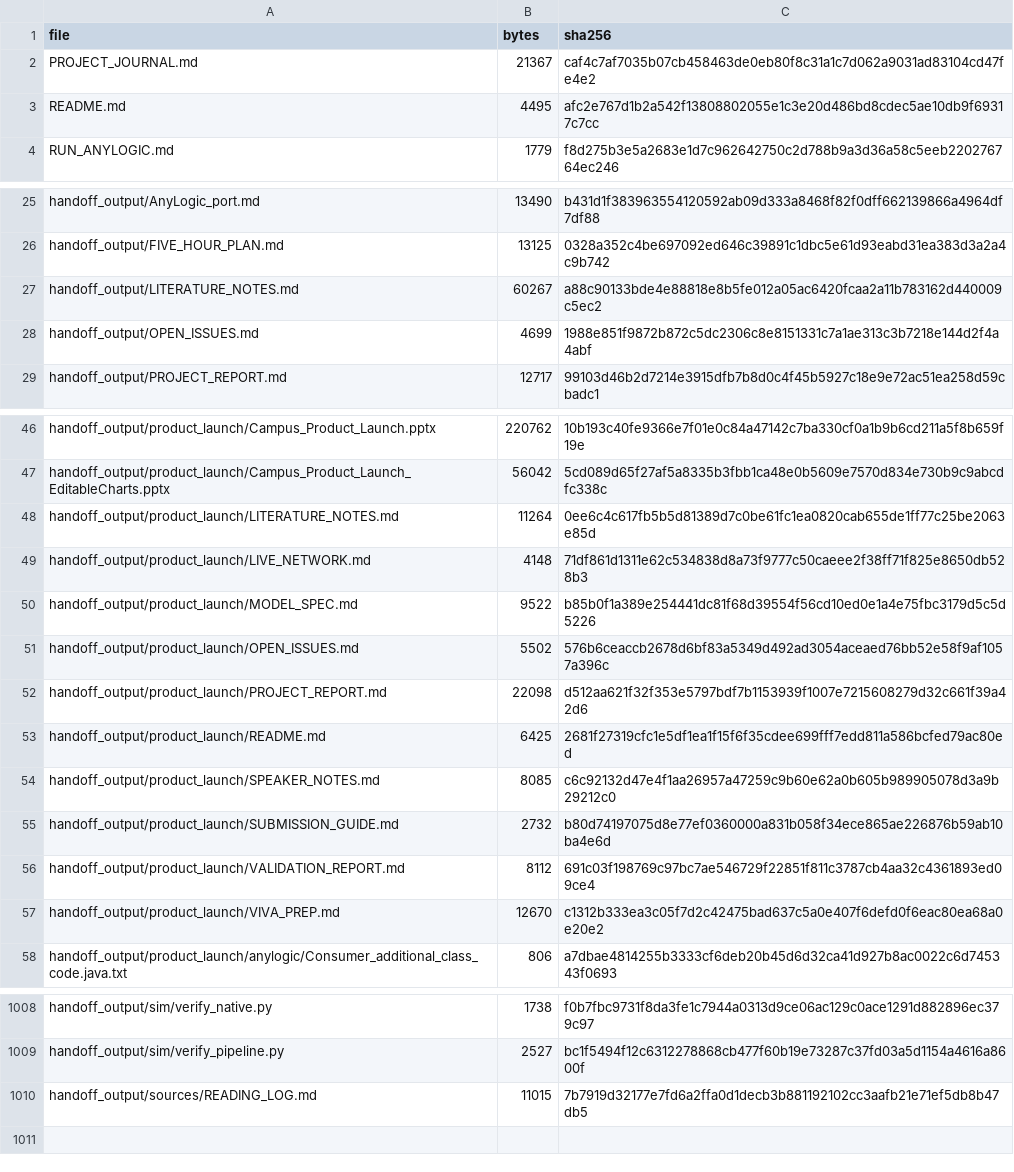
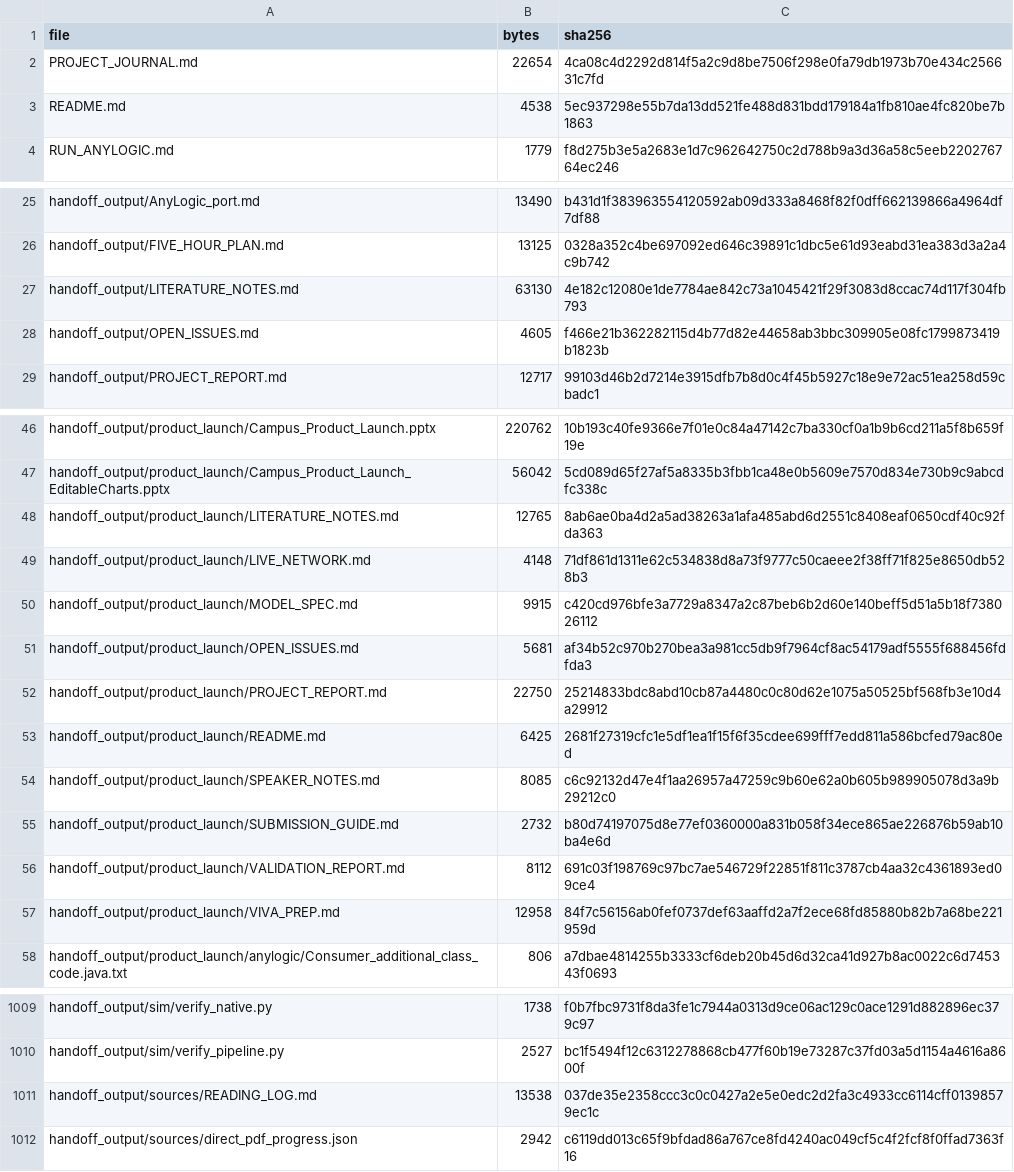
Before and after one commit to Mihir146/IE305_Social_Polarization_Group09, a CSV file: handoff_output/SUBMISSION_MANIFEST.csv, drawn as a sheet; only a part is shown, gaps mark what is left out; the diff covers the shown part only.

Commit message:
Complete direct paper readings and refresh final submission archive

```diff
--- a/handoff_output/SUBMISSION_MANIFEST.csv
+++ b/handoff_output/SUBMISSION_MANIFEST.csv
@@ -1,4 +1,4 @@
 file,bytes,sha256
-PROJECT_JOURNAL.md,21367,caf4c7af7035b07cb458463de0eb80f8c31a1c7d062a9031ad83104cd47fe4e2
-README.md,4495,afc2e767d1b2a542f13808802055e1c3e20d486bd8cdec5ae10db9f69317c7cc
+PROJECT_JOURNAL.md,22654,4ca08c4d2292d814f5a2c9d8be7506f298e0fa79db1973b70e434c256631c7fd
+README.md,4538,5ec937298e55b7da13dd521fe488d831bdd179184a1fb810ae4fc820be7b1863
 RUN_ANYLOGIC.md,1779,f8d275b3e5a2683e1d7c962642750c2d788b9a3d36a58c5eeb220276764ec246
@@ -26,4 +26,4 @@ handoff_output/AnyLogic_port.md,13490,b431d1f383963554120592ab09d333a8468f82f0df
 handoff_output/FIVE_HOUR_PLAN.md,13125,0328a352c4be697092ed646c39891c1dbc5e61d93eabd31ea383d3a2a4c9b742
-handoff_output/LITERATURE_NOTES.md,60267,a88c90133bde4e88818e8b5fe012a05ac6420fcaa2a11b783162d440009c5ec2
-handoff_output/OPEN_ISSUES.md,4699,1988e851f9872b872c5dc2306c8e8151331c7a1ae313c3b7218e144d2f4a4abf
+handoff_output/LITERATURE_NOTES.md,63130,4e182c12080e1de7784ae842c73a1045421f29f3083d8ccac74d117f304fb793
+handoff_output/OPEN_ISSUES.md,4605,f466e21b362282115d4b77d82e44658ab3bbc309905e08fc1799873419b1823b
 handoff_output/PROJECT_REPORT.md,12717,99103d46b2d7214e3915dfb7b8d0c4f45b5927c18e9e72ac51ea258d59cbadc1
@@ -47,7 +47,7 @@ handoff_output/product_launch/Campus_Product_Launch.pptx,220762,10b193c40fe9366e
 handoff_output/product_launch/Campus_Product_Launch_EditableCharts.pptx,56042,5cd089d65f27af5a8335b3fbb1ca48e0b5609e7570d834e730b9c9abcdfc338c
-handoff_output/product_launch/LITERATURE_NOTES.md,11264,0ee6c4c617fb5b5d81389d7c0be61fc1ea0820cab655de1ff77c25be2063e85d
+handoff_output/product_launch/LITERATURE_NOTES.md,12765,8ab6ae0ba4d2a5ad38263a1afa485abd6d2551c8408eaf0650cdf40c92fda363
 handoff_output/product_launch/LIVE_NETWORK.md,4148,71df861d1311e62c534838d8a73f9777c50caeee2f38ff71f825e8650db528b3
-handoff_output/product_launch/MODEL_SPEC.md,9522,b85b0f1a389e254441dc81f68d39554f56cd10ed0e1a4e75fbc3179d5c5d5226
-handoff_output/product_launch/OPEN_ISSUES.md,5502,576b6ceaccb2678d6bf83a5349d492ad3054aceaed76bb52e58f9af1057a396c
-handoff_output/product_launch/PROJECT_REPORT.md,22098,d512aa621f32f353e5797bdf7b1153939f1007e7215608279d32c661f39a42d6
+handoff_output/product_launch/MODEL_SPEC.md,9915,c420cd976bfe3a7729a8347a2c87beb6b2d60e140beff5d51a5b18f738026112
+handoff_output/product_launch/OPEN_ISSUES.md,5681,af34b52c970b270bea3a981cc5db9f7964cf8ac54179adf5555f688456fdfda3
+handoff_output/product_launch/PROJECT_REPORT.md,22750,25214833bdc8abd10cb87a4480c0c80d62e1075a50525bf568fb3e10d4a29912
 handoff_output/product_launch/README.md,6425,2681f27319cfc1e5df1ea1f15f6f35cdee699fff7edd811a586bcfed79ac80ed
@@ -56,3 +56,3 @@ handoff_output/product_launch/SUBMISSION_GUIDE.md,2732,b80d74197075d8e77ef036000
 handoff_output/product_launch/VALIDATION_REPORT.md,8112,691c03f198769c97bc7ae546729f22851f811c3787cb4aa32c4361893ed09ce4
-handoff_output/product_launch/VIVA_PREP.md,12670,c1312b333ea3c05f7d2c42475bad637c5a0e407f6defd0f6eac80ea68a0e20e2
+handoff_output/product_launch/VIVA_PREP.md,12958,84f7c56156ab0fef0737def63aaffd2a7f2ece68fd85880b82b7a68be221959d
 handoff_output/product_launch/anylogic/Consumer_additional_class_code.java.txt,806,a7dbae4814255b3333cf6deb20b45d6d32ca41d927b8ac0022c6d745343f0693
@@ -1009,2 +1010,3 @@ handoff_output/sim/verify_native.py,1738,f0b7fbc9731f8da3fe1c7944a0313d9ce06ac12
 handoff_output/sim/verify_pipeline.py,2527,bc1f5494f12c6312278868cb477f60b19e73287c37fd03a5d1154a4616a8600f
-handoff_output/sources/READING_LOG.md,11015,7b7919d32177e7fd6a2ffa0d1decb3b881192102cc3aafb21e71ef5db8b47db5
+handoff_output/sources/READING_LOG.md,13538,037de35e2358ccc3c0c0427a2e5e0edc2d2fa3c4933cc6114cff01398579ec1c
+handoff_output/sources/direct_pdf_progress.json,2942,c6119dd013c65f9bfdad86a767ce8fd4240ac049cf5c4f2fcf8f0ffad7363f16
```
Also changed, not shown: 1 added row and 9 edited cells elsewhere in this file, handoff_output/product_launch/sim/source_hashes.csv, 18 other files.
